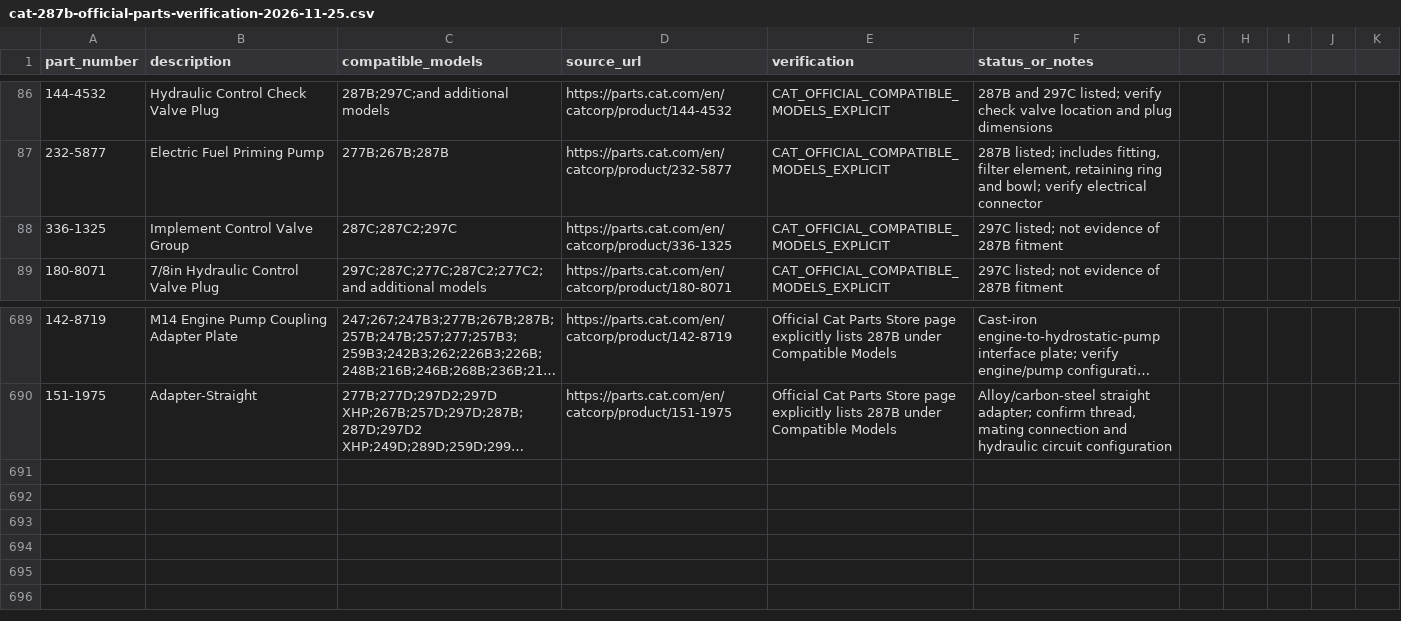
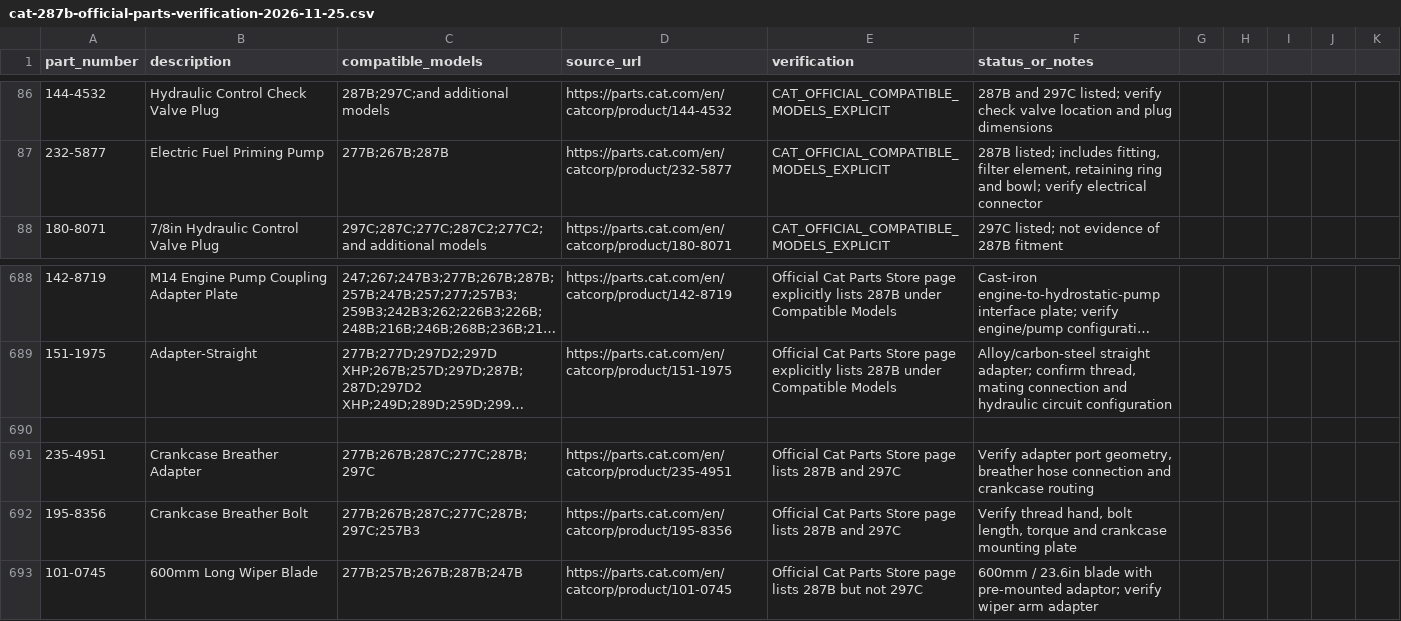
Before and after one commit to saeed860/Amoot-Machine, a CSV file: data/cat-287b-official-parts-verification-2026-11-25.csv, drawn as a sheet; only a part is shown, gaps mark what is left out; long unchanged cells end in …; removed rows and columns are numbered as before the commit, all else as after; the diff names each change by its address in the sheet, - before the commit and + after, or states it on an @@ line.

Commit message:
catalog: correct 287B and 297C crankcase fitment CSV

```diff
--- a/data/cat-287b-official-parts-verification-2026-11-25.csv
+++ b/data/cat-287b-official-parts-verification-2026-11-25.csv
-row 88: 336-1325 | Implement Control Valve Group | 287C;287C2;297C | https://parts.cat.com/en/catcorp/product/336-1325 | CAT_OFFICIAL_COMPATIBLE_MODELS_EXPLICIT | 297C listed; not evidence of 287B fitment
+row 690: (empty)
+row 691: 235-4951 | Crankcase Breather Adapter | 277B;267B;287C;277C;287B;297C | https://parts.cat.com/en/catcorp/product/235-4951 | Official Cat Parts Store page lists 287B and 297C | Verify adapter port geometry, breather hose connection and crankcase routing
+row 692: 195-8356 | Crankcase Breather Bolt | 277B;267B;287C;277C;287B;297C;257B3 | https://parts.cat.com/en/catcorp/product/195-8356 | Official Cat Parts Store page lists 287B and 297C | Verify thread hand, bolt length, torque and crankcase mounting plate
+row 693: 101-0745 | 600mm Long Wiper Blade | 277B;257B;267B;287B;247B | https://parts.cat.com/en/catcorp/product/101-0745 | Official Cat Parts Store page lists 287B but not 297C | 600mm / 23.6in blade with pre-mounted adaptor; verify wiper arm adapter
```
